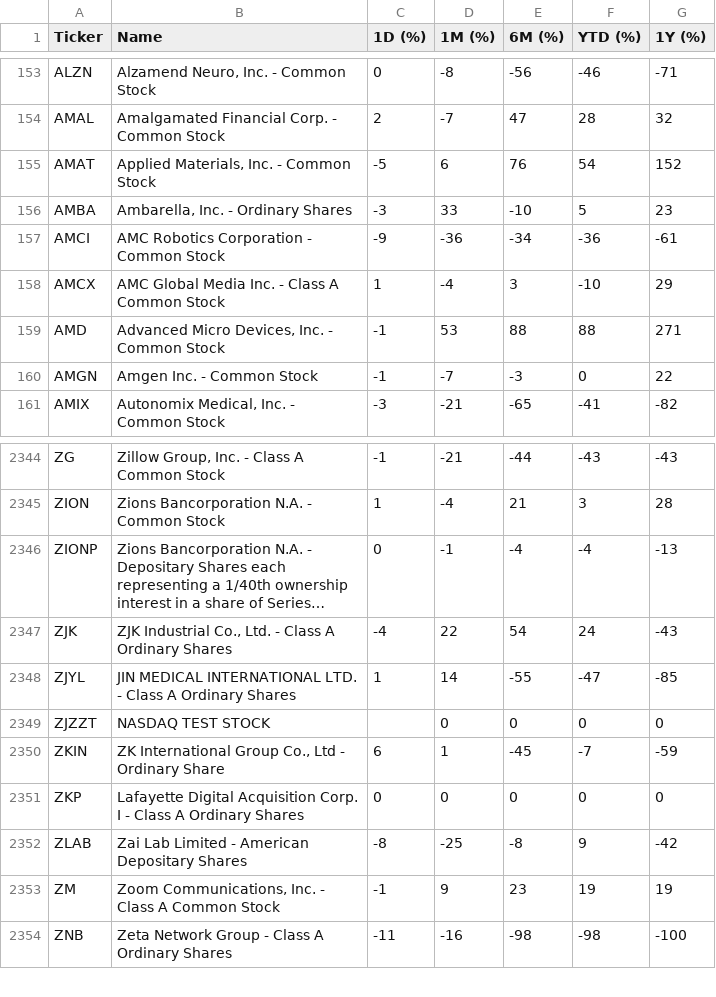
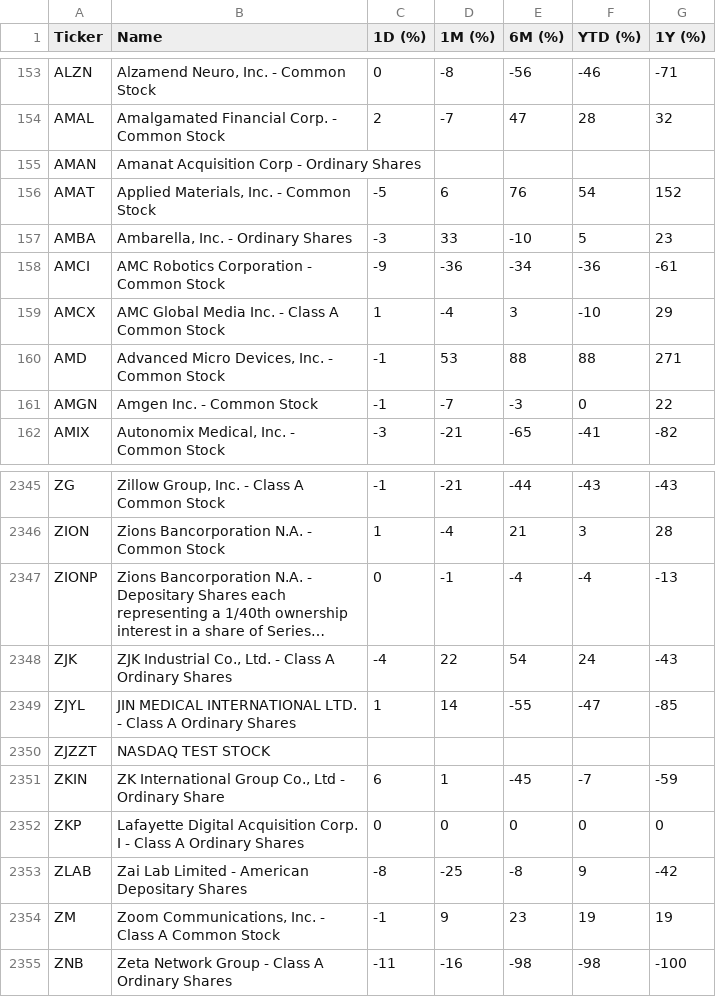
Before and after one commit to ichi-369/nasdaq-performance, a CSV file: data/data.csv, drawn as a sheet; only a part is shown, gaps mark what is left out; long unchanged cells end in …; the diff covers the shown part only.

```diff
--- a/data/data.csv
+++ b/data/data.csv
@@ -154,2 +154,3 @@ ALZN,"Alzamend Neuro, Inc. - Common Stock",0,-8,-56,-46,-71
 AMAL,Amalgamated Financial Corp. - Common Stock,2,-7,47,28,32
+AMAN,Amanat Acquisition Corp - Ordinary Shares,,,,,
 AMAT,"Applied Materials, Inc. - Common Stock",-5,6,76,54,152
@@ -2348,3 +2349,3 @@ ZJK,"ZJK Industrial Co., Ltd. - Class A Ordinary Shares",-4,22,54,24,-43
 ZJYL,JIN MEDICAL INTERNATIONAL LTD. - Class A Ordinary Shares,1,14,-55,-47,-85
-ZJZZT,NASDAQ TEST STOCK,,0,0,0,0
+ZJZZT,NASDAQ TEST STOCK,,,,,
 ZKIN,"ZK International Group Co., Ltd - Ordinary Share",6,1,-45,-7,-59
```
Also changed, not shown: 24 edited cells elsewhere in this file.
